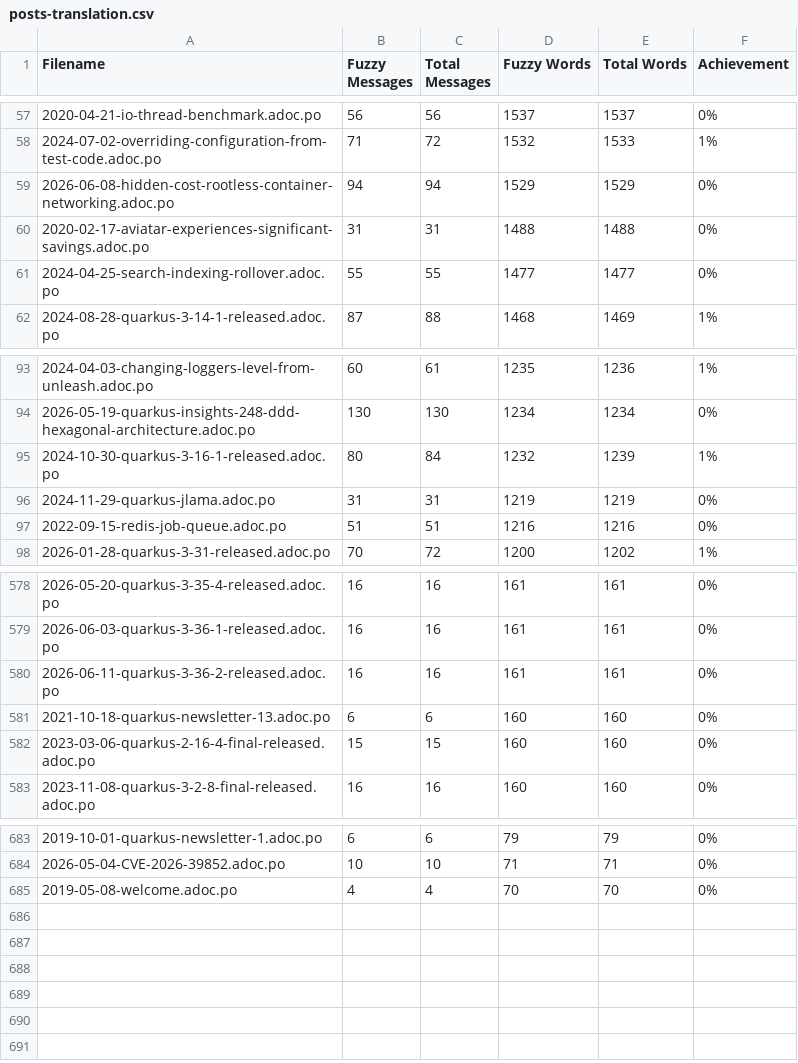
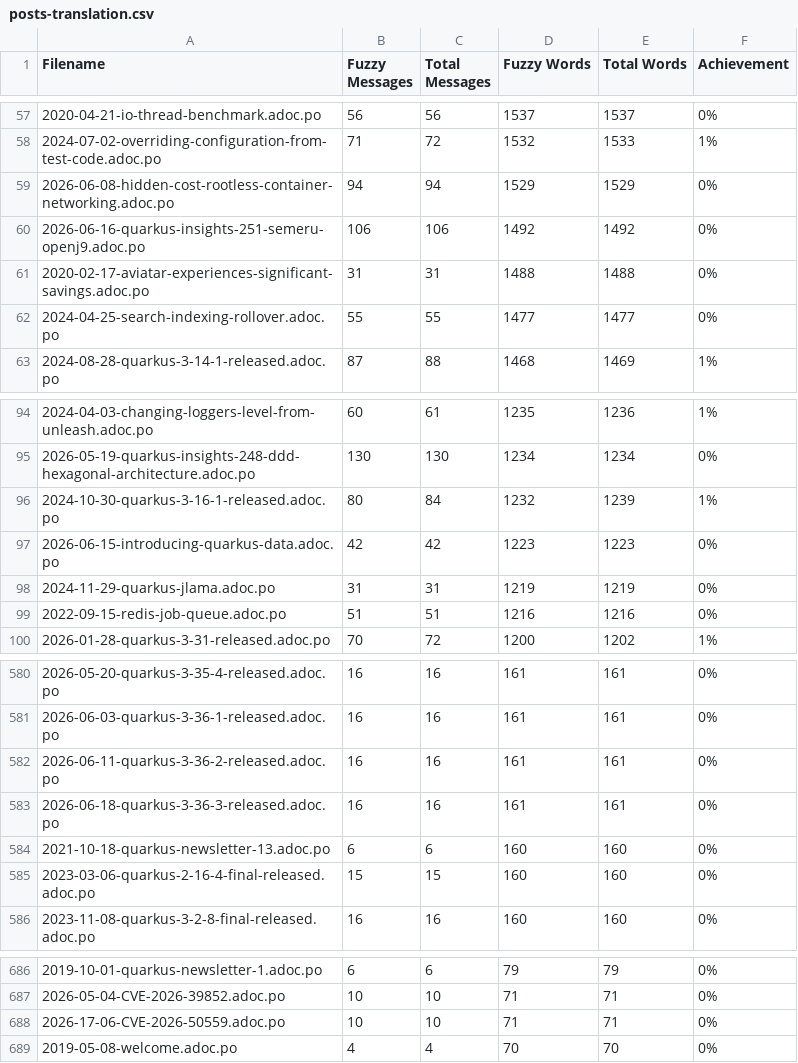
Before and after one commit to christianfernandesprofissional/pt.quarkus.io, a CSV file: l10n/stats/posts-translation.csv, drawn as a sheet; only a part is shown, gaps mark what is left out; the diff names each change by its address in the sheet, - before the commit and + after, or states it on an @@ line.

```diff
--- a/l10n/stats/posts-translation.csv
+++ b/l10n/stats/posts-translation.csv
+row 60: 2026-06-16-quarkus-insights-251-semeru-openj9.adoc.po | 106 | 106 | 1492 | 1492 | 0%
+row 97: 2026-06-15-introducing-quarkus-data.adoc.po | 42 | 42 | 1223 | 1223 | 0%
+row 583: 2026-06-18-quarkus-3-36-3-released.adoc.po | 16 | 16 | 161 | 161 | 0%
+row 688: 2026-17-06-CVE-2026-50559.adoc.po | 10 | 10 | 71 | 71 | 0%
```
Also changed, not shown: l10n/stats/latest-guides-translation.csv, l10n/stats/main-guides-translation.csv, 1 other file.
